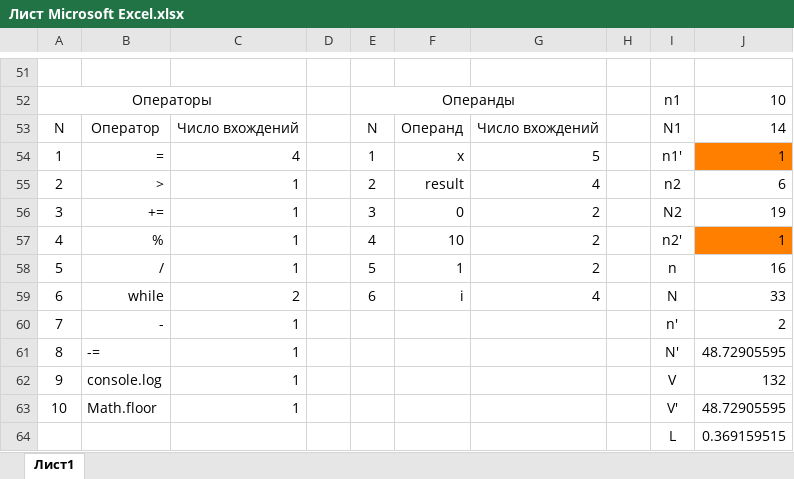
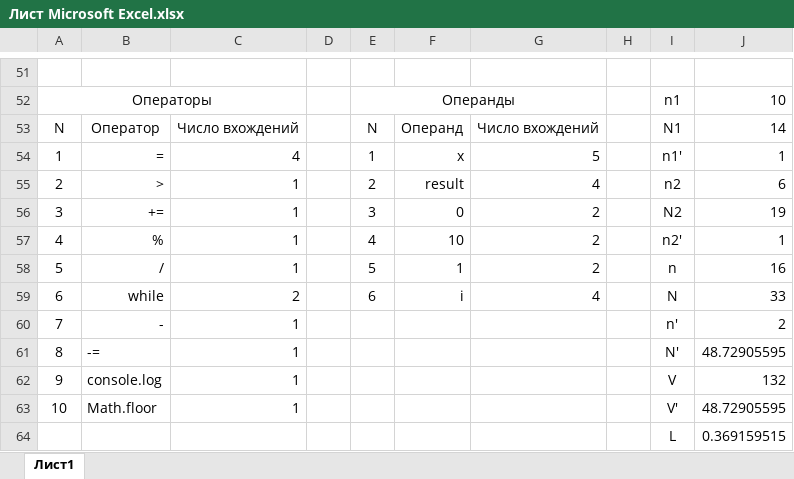
Before and after one commit to GREBIAR-Git/6_Semester, an Excel workbook: Тестирование/lab1/Вариант 1/Лист Microsoft Excel.xlsx, sheet Лист1, drawn as a sheet; only a part is shown, gaps mark what is left out; values as stored, in another font and other column widths than the file's, no borders; the diff names each change by its address in the sheet, - before the commit and + after, or states it on an @@ line.

```diff
--- a/Тестирование/lab1/Вариант 1/Лист Microsoft Excel.xlsx (sheet Лист1)
+++ b/Тестирование/lab1/Вариант 1/Лист Microsoft Excel.xlsx (sheet Лист1)
-J54 fill: #FF8000
+J54 fill: none
-J57 fill: #FF8000
+J57 fill: none
```
Also changed, not shown: 1 other file.
